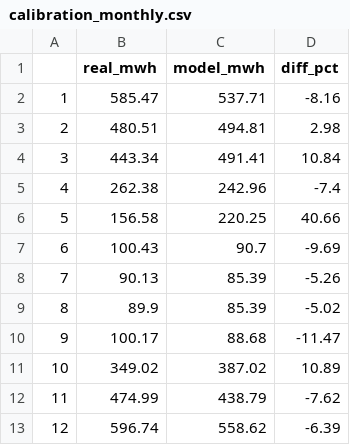
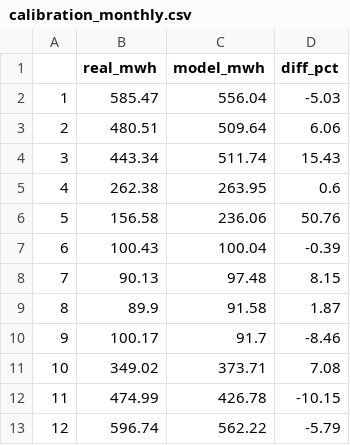
Before and after one commit to MichailGalanakis/poseidonio-energy-autonomy, a CSV file: results/calibration_monthly.csv, drawn as a sheet.

```diff
--- a/results/calibration_monthly.csv
+++ b/results/calibration_monthly.csv
@@ -1,13 +1,13 @@
 ,real_mwh,model_mwh,diff_pct
-1,585.47,537.71,-8.16
-2,480.51,494.81,2.98
-3,443.34,491.41,10.84
-4,262.38,242.96,-7.4
-5,156.58,220.25,40.66
-6,100.43,90.7,-9.69
-7,90.13,85.39,-5.26
-8,89.9,85.39,-5.02
-9,100.17,88.68,-11.47
-10,349.02,387.02,10.89
-11,474.99,438.79,-7.62
-12,596.74,558.62,-6.39
+1,585.47,556.04,-5.03
+2,480.51,509.64,6.06
+3,443.34,511.74,15.43
+4,262.38,263.95,0.6
+5,156.58,236.06,50.76
+6,100.43,100.04,-0.39
+7,90.13,97.48,8.15
+8,89.9,91.58,1.87
+9,100.17,91.7,-8.46
+10,349.02,373.71,7.08
+11,474.99,426.78,-10.15
+12,596.74,562.22,-5.79
```
Also changed, not shown: data/poseidonio_dhw_hourly_profile.csv, results/pv_sizing_sweep.csv, 37 other files.
